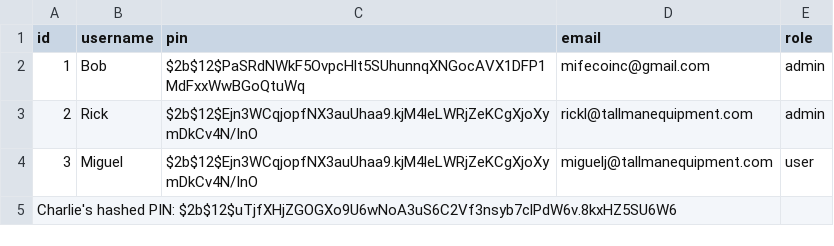
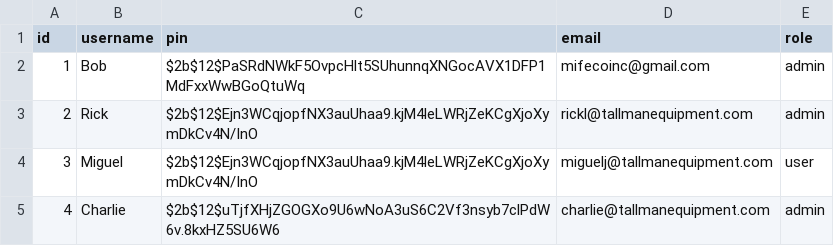
Before and after one commit to Robertstar2000/TallmanAI, a CSV file: approved_user_list/approved_user_list.csv, drawn as a sheet.

Commit message:
Update approved_user_list.csv

```diff
--- a/approved_user_list/approved_user_list.csv
+++ b/approved_user_list/approved_user_list.csv
@@ -4,2 +4,2 @@ id,username,pin,email,role
 3,Miguel,$2b$12$Ejn3WCqjopfNX3auUhaa9.kjM4leLWRjZeKCgXjoXymDkCv4N/InO,miguelj@tallmanequipment.com,user
-Charlie's hashed PIN: $2b$12$uTjfXHjZGOGXo9U6wNoA3uS6C2Vf3nsyb7clPdW6v.8kxHZ5SU6W6
+4,Charlie,$2b$12$uTjfXHjZGOGXo9U6wNoA3uS6C2Vf3nsyb7clPdW6v.8kxHZ5SU6W6,charlie@tallmanequipment.com,admin
```
